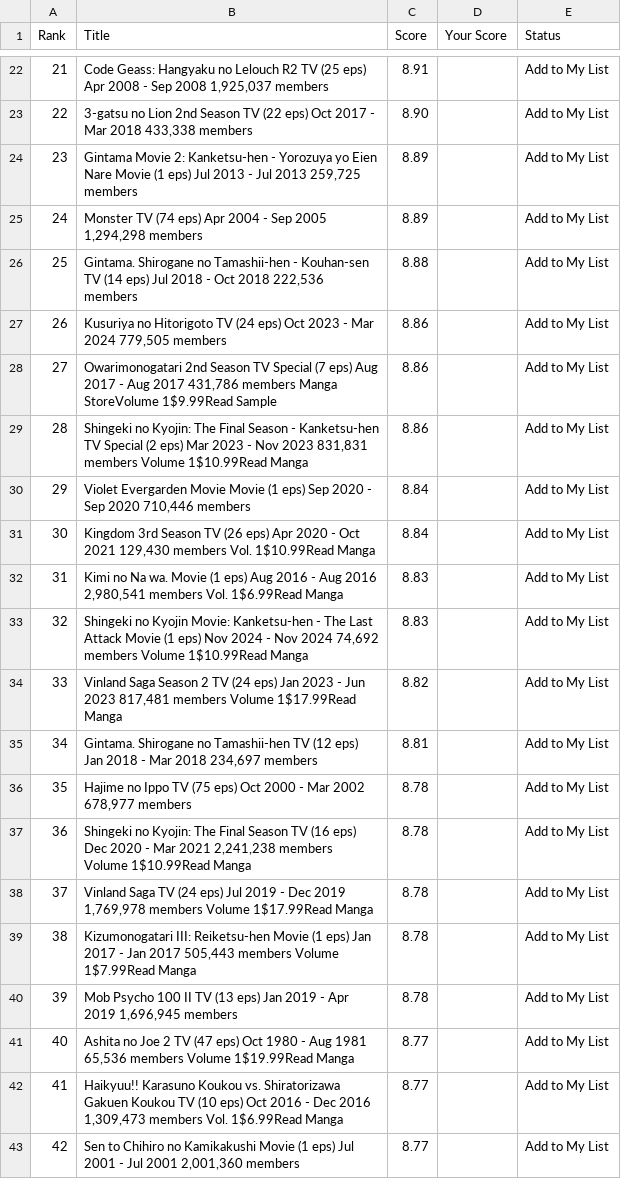
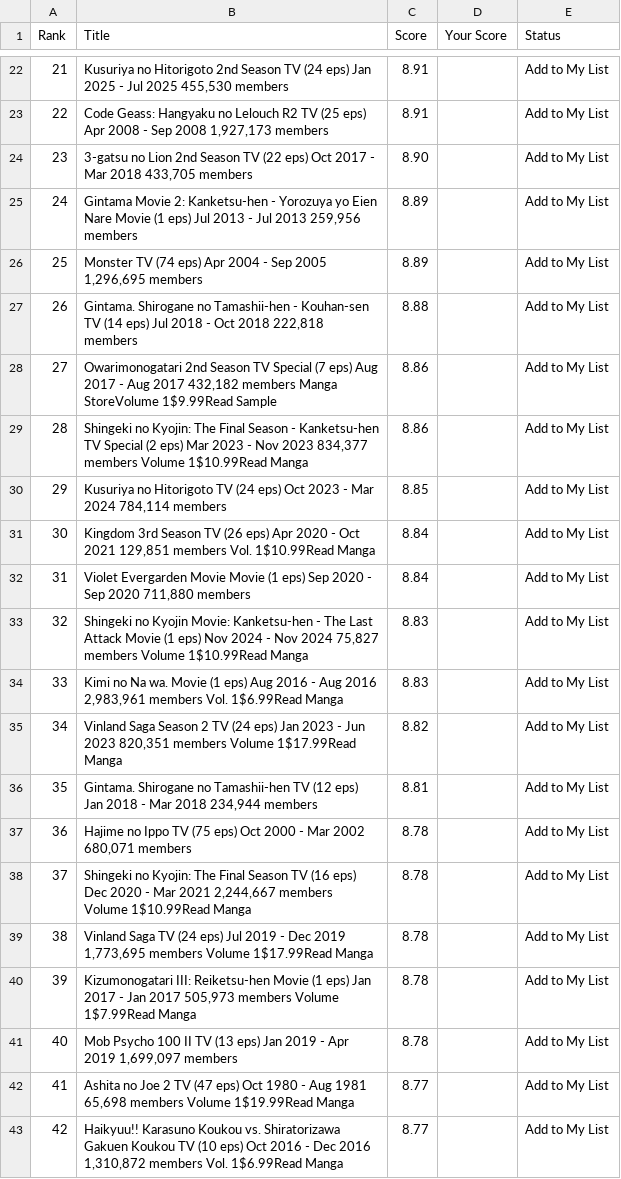
Before and after one commit to suiumkanulanbek/Top-Anime-Ratings, a CSV file: my_anime_rankings_project.csv, drawn as a sheet; only a part is shown, gaps mark what is left out; the diff covers the shown part only.

```diff
--- a/my_anime_rankings_project.csv
+++ b/my_anime_rankings_project.csv
@@ -22,22 +22,22 @@ Rank,Title,Score,Your Score,Status
-21,"Code Geass: Hangyaku no Lelouch R2  TV (25 eps)  Apr 2008 - Sep 2008  1,925,037 members",8.91,,Add to My List
-22,"3-gatsu no Lion 2nd Season  TV (22 eps)  Oct 2017 - Mar 2018  433,338 members",8.90,,Add to My List
-23,"Gintama Movie 2: Kanketsu-hen - Yorozuya yo Eien Nare  Movie (1 eps)  Jul 2013 - Jul 2013  259,725 members",8.89,,Add to My List
-24,"Monster  TV (74 eps)  Apr 2004 - Sep 2005  1,294,298 members",8.89,,Add to My List
-25,"Gintama. Shirogane no Tamashii-hen - Kouhan-sen  TV (14 eps)  Jul 2018 - Oct 2018  222,536 members",8.88,,Add to My List
-26,"Kusuriya no Hitorigoto  TV (24 eps)  Oct 2023 - Mar 2024  779,505 members",8.86,,Add to My List
-27,"Owarimonogatari 2nd Season  TV Special (7 eps)  Aug 2017 - Aug 2017  431,786 members  Manga StoreVolume 1$9.99Read Sample",8.86,,Add to My List
-28,"Shingeki no Kyojin: The Final Season - Kanketsu-hen  TV Special (2 eps)  Mar 2023 - Nov 2023  831,831 members  Volume 1$10.99Read Manga",8.86,,Add to My List
-29,"Violet Evergarden Movie  Movie (1 eps)  Sep 2020 - Sep 2020  710,446 members",8.84,,Add to My List
-30,"Kingdom 3rd Season  TV (26 eps)  Apr 2020 - Oct 2021  129,430 members  Vol. 1$10.99Read Manga",8.84,,Add to My List
-31,"Kimi no Na wa.  Movie (1 eps)  Aug 2016 - Aug 2016  2,980,541 members  Vol. 1$6.99Read Manga",8.83,,Add to My List
-32,"Shingeki no Kyojin Movie: Kanketsu-hen - The Last Attack  Movie (1 eps)  Nov 2024 - Nov 2024  74,692 members  Volume 1$10.99Read Manga",8.83,,Add to My List
-33,"Vinland Saga Season 2  TV (24 eps)  Jan 2023 - Jun 2023  817,481 members  Volume 1$17.99Read Manga",8.82,,Add to My List
-34,"Gintama. Shirogane no Tamashii-hen  TV (12 eps)  Jan 2018 - Mar 2018  234,697 members",8.81,,Add to My List
-35,"Hajime no Ippo  TV (75 eps)  Oct 2000 - Mar 2002  678,977 members",8.78,,Add to My List
-36,"Shingeki no Kyojin: The Final Season  TV (16 eps)  Dec 2020 - Mar 2021  2,241,238 members  Volume 1$10.99Read Manga",8.78,,Add to My List
-37,"Vinland Saga  TV (24 eps)  Jul 2019 - Dec 2019  1,769,978 members  Volume 1$17.99Read Manga",8.78,,Add to My List
-38,"Kizumonogatari III: Reiketsu-hen  Movie (1 eps)  Jan 2017 - Jan 2017  505,443 members  Volume 1$7.99Read Manga",8.78,,Add to My List
-39,"Mob Psycho 100 II  TV (13 eps)  Jan 2019 - Apr 2019  1,696,945 members",8.78,,Add to My List
-40,"Ashita no Joe 2  TV (47 eps)  Oct 1980 - Aug 1981  65,536 members  Volume 1$19.99Read Manga",8.77,,Add to My List
-41,"Haikyuu!! Karasuno Koukou vs. Shiratorizawa Gakuen Koukou  TV (10 eps)  Oct 2016 - Dec 2016  1,309,473 members  Vol. 1$6.99Read Manga",8.77,,Add to My List
-42,"Sen to Chihiro no Kamikakushi  Movie (1 eps)  Jul 2001 - Jul 2001  2,001,360 members",8.77,,Add to My List
+21,"Kusuriya no Hitorigoto 2nd Season  TV (24 eps)  Jan 2025 - Jul 2025  455,530 members",8.91,,Add to My List
+22,"Code Geass: Hangyaku no Lelouch R2  TV (25 eps)  Apr 2008 - Sep 2008  1,927,173 members",8.91,,Add to My List
+23,"3-gatsu no Lion 2nd Season  TV (22 eps)  Oct 2017 - Mar 2018  433,705 members",8.90,,Add to My List
+24,"Gintama Movie 2: Kanketsu-hen - Yorozuya yo Eien Nare  Movie (1 eps)  Jul 2013 - Jul 2013  259,956 members",8.89,,Add to My List
+25,"Monster  TV (74 eps)  Apr 2004 - Sep 2005  1,296,695 members",8.89,,Add to My List
+26,"Gintama. Shirogane no Tamashii-hen - Kouhan-sen  TV (14 eps)  Jul 2018 - Oct 2018  222,818 members",8.88,,Add to My List
+27,"Owarimonogatari 2nd Season  TV Special (7 eps)  Aug 2017 - Aug 2017  432,182 members  Manga StoreVolume 1$9.99Read Sample",8.86,,Add to My List
+28,"Shingeki no Kyojin: The Final Season - Kanketsu-hen  TV Special (2 eps)  Mar 2023 - Nov 2023  834,377 members  Volume 1$10.99Read Manga",8.86,,Add to My List
+29,"Kusuriya no Hitorigoto  TV (24 eps)  Oct 2023 - Mar 2024  784,114 members",8.85,,Add to My List
+30,"Kingdom 3rd Season  TV (26 eps)  Apr 2020 - Oct 2021  129,851 members  Vol. 1$10.99Read Manga",8.84,,Add to My List
+31,"Violet Evergarden Movie  Movie (1 eps)  Sep 2020 - Sep 2020  711,880 members",8.84,,Add to My List
+32,"Shingeki no Kyojin Movie: Kanketsu-hen - The Last Attack  Movie (1 eps)  Nov 2024 - Nov 2024  75,827 members  Volume 1$10.99Read Manga",8.83,,Add to My List
+33,"Kimi no Na wa.  Movie (1 eps)  Aug 2016 - Aug 2016  2,983,961 members  Vol. 1$6.99Read Manga",8.83,,Add to My List
+34,"Vinland Saga Season 2  TV (24 eps)  Jan 2023 - Jun 2023  820,351 members  Volume 1$17.99Read Manga",8.82,,Add to My List
+35,"Gintama. Shirogane no Tamashii-hen  TV (12 eps)  Jan 2018 - Mar 2018  234,944 members",8.81,,Add to My List
+36,"Hajime no Ippo  TV (75 eps)  Oct 2000 - Mar 2002  680,071 members",8.78,,Add to My List
+37,"Shingeki no Kyojin: The Final Season  TV (16 eps)  Dec 2020 - Mar 2021  2,244,667 members  Volume 1$10.99Read Manga",8.78,,Add to My List
+38,"Vinland Saga  TV (24 eps)  Jul 2019 - Dec 2019  1,773,695 members  Volume 1$17.99Read Manga",8.78,,Add to My List
+39,"Kizumonogatari III: Reiketsu-hen  Movie (1 eps)  Jan 2017 - Jan 2017  505,973 members  Volume 1$7.99Read Manga",8.78,,Add to My List
+40,"Mob Psycho 100 II  TV (13 eps)  Jan 2019 - Apr 2019  1,699,097 members",8.78,,Add to My List
+41,"Ashita no Joe 2  TV (47 eps)  Oct 1980 - Aug 1981  65,698 members  Volume 1$19.99Read Manga",8.77,,Add to My List
+42,"Haikyuu!! Karasuno Koukou vs. Shiratorizawa Gakuen Koukou  TV (10 eps)  Oct 2016 - Dec 2016  1,310,872 members  Vol. 1$6.99Read Manga",8.77,,Add to My List
```
Also changed, not shown: 43 edited cells elsewhere in this file.
